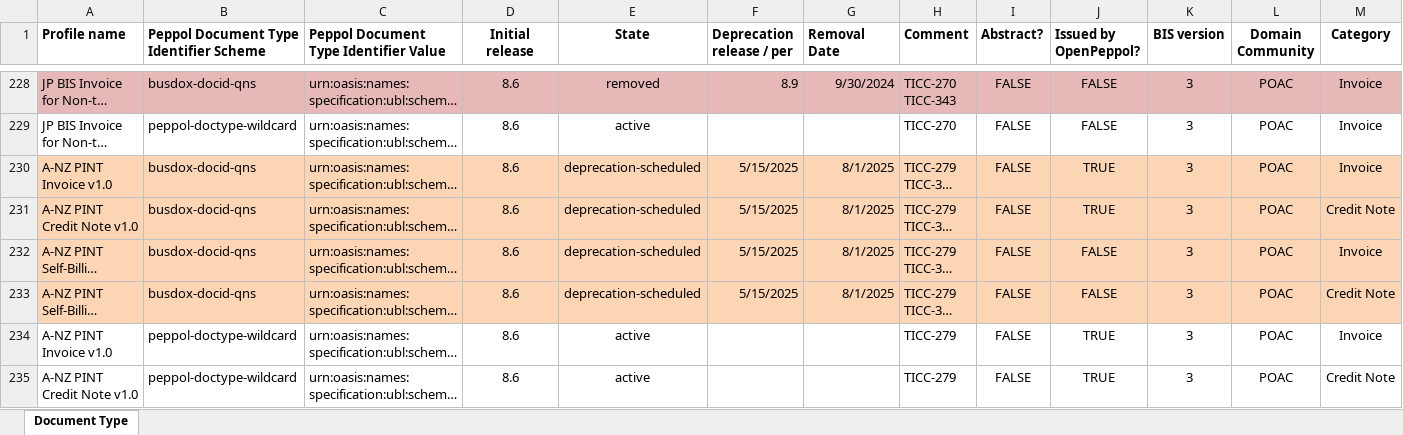
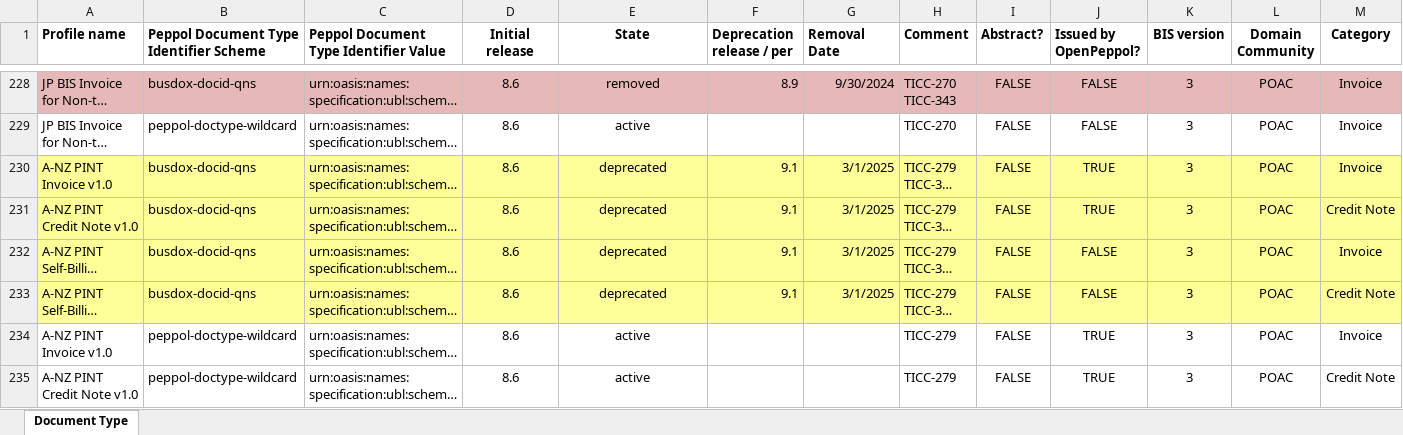
Before and after one commit to OpenPEPPOL/edec-codelists, an Excel workbook: work-in-progress/Peppol Code Lists - Document types v9.1.xlsx, sheet Document Type, drawn as a sheet; only a part is shown, gaps mark what is left out; long unchanged cells end in …; values as stored, in another font and other column widths than the file's, no borders; the diff covers the shown part only; the diff names each change by its address in the sheet, - before the commit and + after, or states it on an @@ line.

Commit message:
Updated A-NZ removal dates

```diff
--- a/work-in-progress/Peppol Code Lists - Document types v9.1.xlsx (sheet Document Type)
+++ b/work-in-progress/Peppol Code Lists - Document types v9.1.xlsx (sheet Document Type)
-A230:M233 fill: #FCD5B5
+A230:M233 fill: #FFFF99
-E230:E233 (State): deprecation-scheduled
+E230:E233 (State): deprecated
-F230:F233 (Deprecation release / per): 5/15/2025
+F230:F233 (Deprecation release / per): 9.1
-G230:G233 (Removal Date): 8/1/2025
+G230:G233 (Removal Date): 3/1/2025
```
Also changed, not shown: cell formats elsewhere in this sheet, 1 other file.
